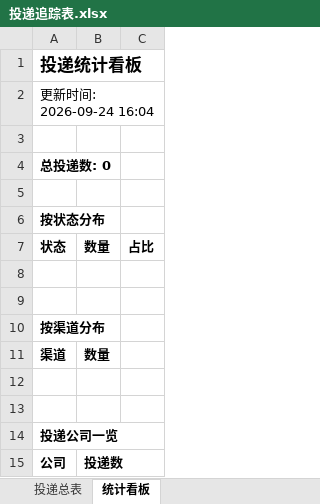
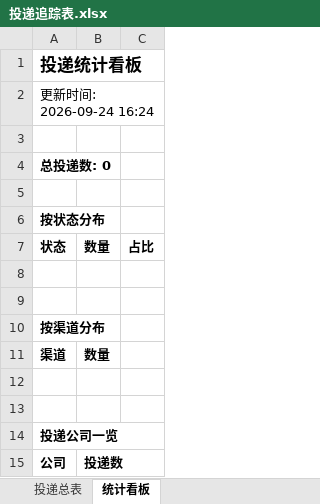
Before and after one commit to 1skyi/campus-radar, an Excel workbook: reports/投递追踪表.xlsx, sheet 统计看板, drawn as a sheet; values as stored, in another font and other column widths than the file's, no borders; the diff names each change by its address in the sheet, - before the commit and + after, or states it on an @@ line.

```diff
--- a/reports/投递追踪表.xlsx (sheet 统计看板)
+++ b/reports/投递追踪表.xlsx (sheet 统计看板)
-A2: 更新时间: 2026-09-24 16:04
+A2: 更新时间: 2026-09-24 16:24
```
Also changed, not shown: 2 other files.
